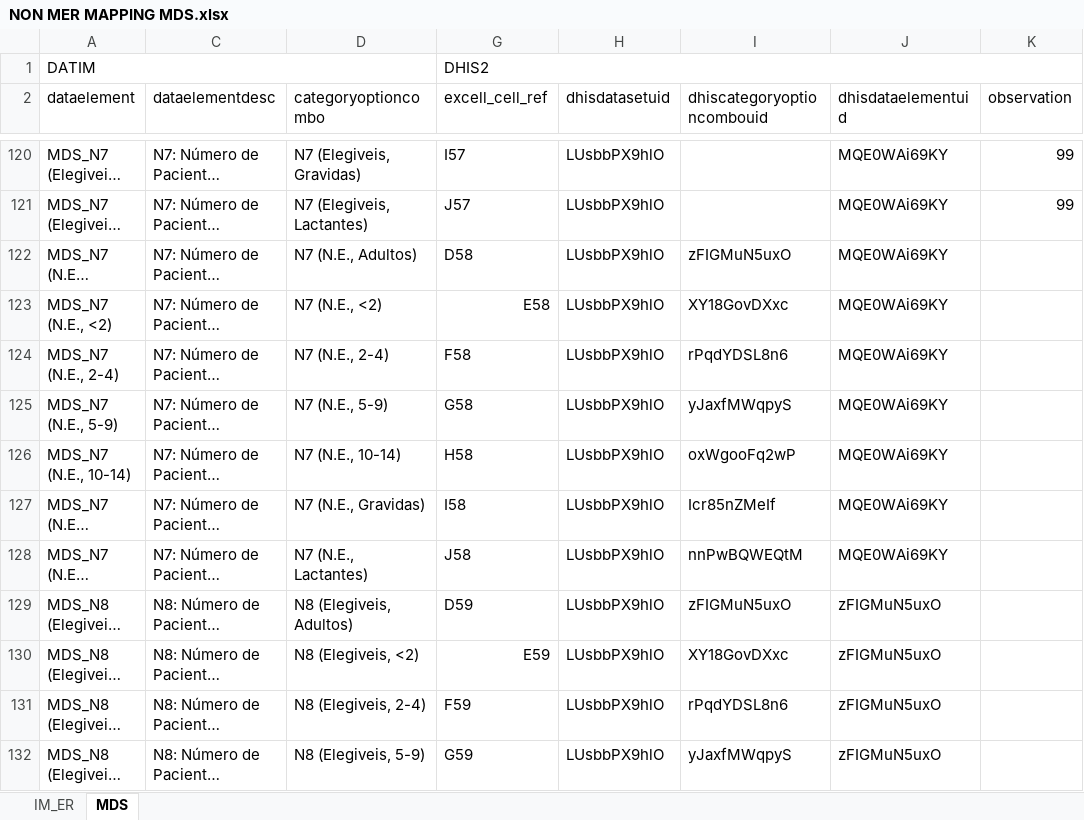
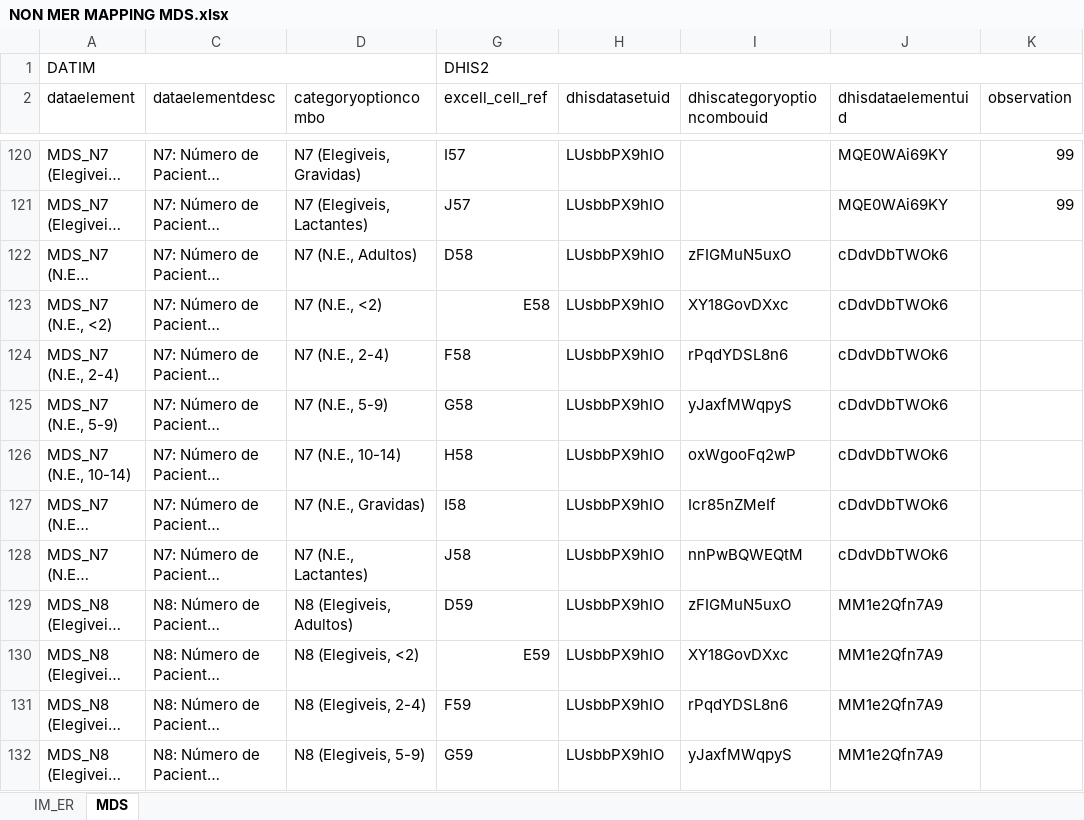
Before and after one commit to crysiscore/r-dhis2-mer-data-import, an Excel workbook: mapping/NON MER MAPPING MDS.xlsx, sheet MDS, drawn as a sheet; only a part is shown, gaps mark what is left out; long unchanged cells end in …; values as stored, in another font and other column widths than the file's, no cell formats; conditional formats not drawn; the diff covers the shown part only; the diff names each change by its address in the sheet, - before the commit and + after, or states it on an @@ line.

```diff
--- a/mapping/NON MER MAPPING MDS.xlsx (sheet MDS)
+++ b/mapping/NON MER MAPPING MDS.xlsx (sheet MDS)
-J122:J128 (dhisdataelementuid): MQE0WAi69KY
+J122:J128 (dhisdataelementuid): cDdvDbTWOk6
-J129:J132 (dhisdataelementuid): zFIGMuN5uxO
+J129:J132 (dhisdataelementuid): MM1e2Qfn7A9
```
Also changed, not shown: 7 added rows and 161 edited cells elsewhere in this sheet, sheet IM_ER, cell formats, 3 other files.
